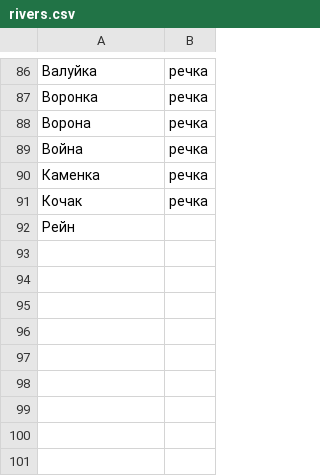
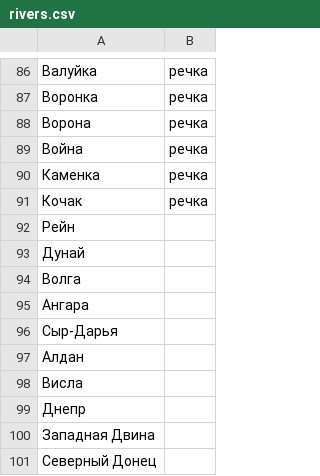
Before and after one commit to nevmenandr/six-degrees-of-leo-tolstoy, a CSV file: rivers.csv, drawn as a sheet; only a part is shown, gaps mark what is left out.

```diff
--- a/rivers.csv
+++ b/rivers.csv
@@ -92 +92,10 @@
 Рейн
+Дунай
+Волга
+Ангара
+Сыр-Дарья
+Алдан
+Висла
+Днепр
+Западная Двина
+Северный Донец
```
Also changed, not shown: cities.csv, countries.csv, 6 other files.
